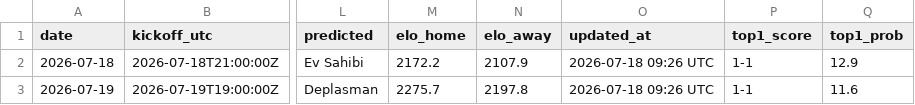
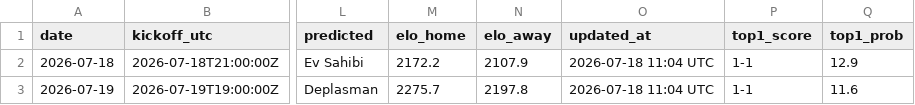
Before and after one commit to umutyyapici/DK-Tahminator, a CSV file: data/predictions.csv, drawn as a sheet; only a part is shown, gaps mark what is left out; the diff names each change by its address in the sheet, - before the commit and + after, or states it on an @@ line.

```diff
--- a/data/predictions.csv
+++ b/data/predictions.csv
-O2:O3 (updated_at): 2026-07-18 09:26 UTC
+O2:O3 (updated_at): 2026-07-18 11:04 UTC
```
Also changed, not shown: 3 other files.
